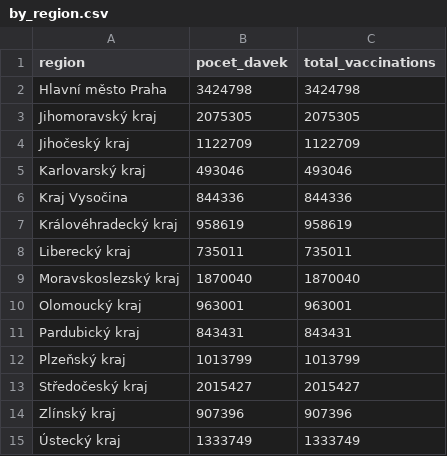
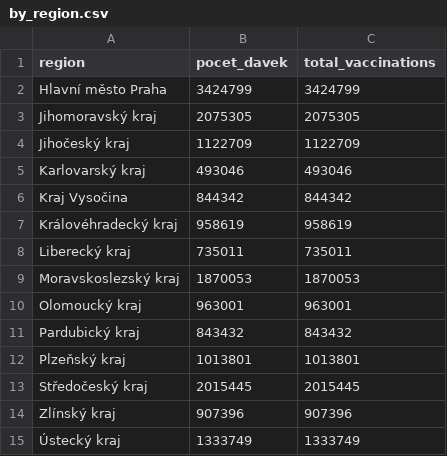
Before and after one commit to vykend/COVID19-Vaccination-Czechia, a CSV file: by_region.csv, drawn as a sheet.

```diff
--- a/by_region.csv
+++ b/by_region.csv
@@ -1,3 +1,3 @@
 region,pocet_davek,total_vaccinations
-Hlavní město Praha,3424798,3424798
+Hlavní město Praha,3424799,3424799
 Jihomoravský kraj,2075305,2075305
@@ -5,10 +5,10 @@ Jihočeský kraj,1122709,1122709
 Karlovarský kraj,493046,493046
-Kraj Vysočina,844336,844336
+Kraj Vysočina,844342,844342
 Královéhradecký kraj,958619,958619
 Liberecký kraj,735011,735011
-Moravskoslezský kraj,1870040,1870040
+Moravskoslezský kraj,1870053,1870053
 Olomoucký kraj,963001,963001
-Pardubický kraj,843431,843431
-Plzeňský kraj,1013799,1013799
-Středočeský kraj,2015427,2015427
+Pardubický kraj,843432,843432
+Plzeňský kraj,1013801,1013801
+Středočeský kraj,2015445,2015445
 Zlínský kraj,907396,907396
```
Also changed, not shown: aggregation.csv, by_date_and_region.csv, 1 other file.
